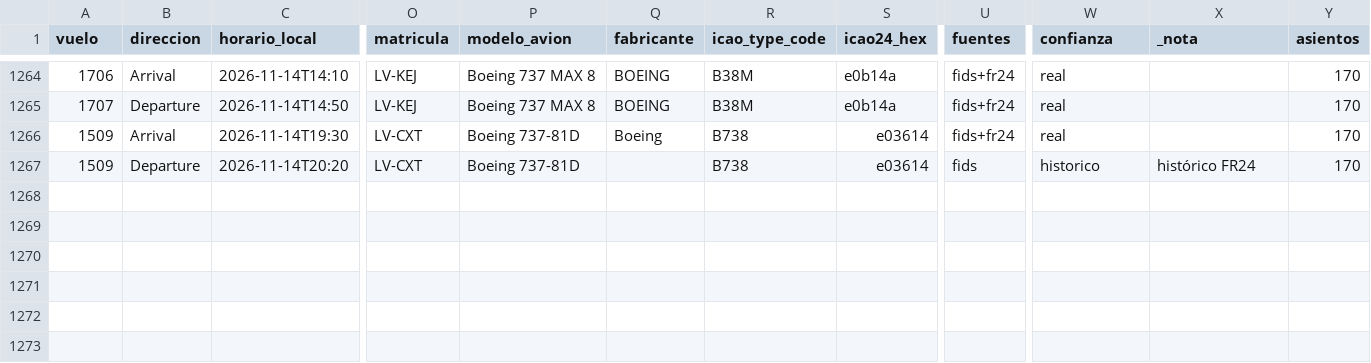
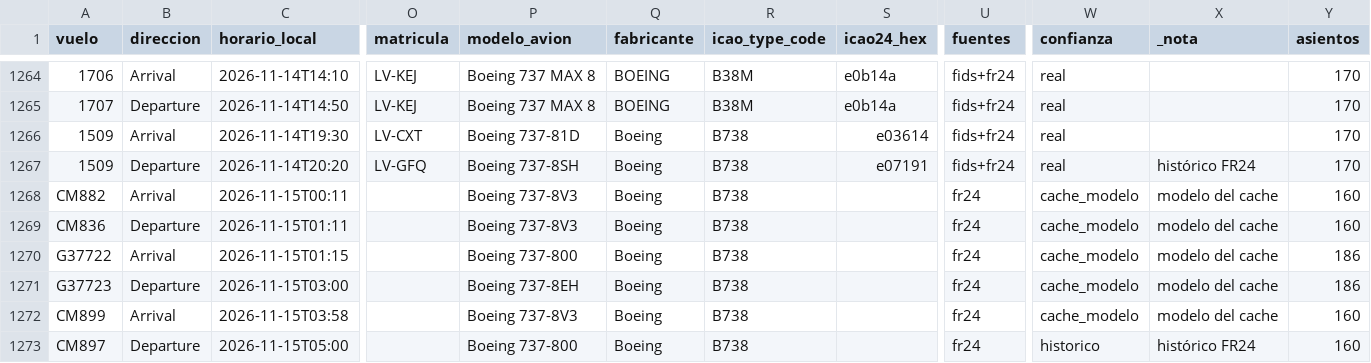
Before and after one commit to arqderman-tech/aeroros, a CSV file: vuelos_ros_historico.csv, drawn as a sheet; only a part is shown, gaps mark what is left out; rows hold the shown columns only; the diff covers the shown part only; the diff names each change by its address in the sheet, - before the commit and + after, or states it on an @@ line.

```diff
--- a/vuelos_ros_historico.csv
+++ b/vuelos_ros_historico.csv
-O1267 (matricula): LV-CXT
+O1267 (matricula): LV-GFQ
-P1267 (modelo_avion): Boeing 737-81D
+P1267 (modelo_avion): Boeing 737-8SH
-Q1267 (fabricante): (empty)
+Q1267 (fabricante): Boeing
-S1267 (icao24_hex): e03614
+S1267 (icao24_hex): e07191
-U1267 (fuentes): fids
+U1267 (fuentes): fids+fr24
-W1267 (confianza): historico
+W1267 (confianza): real
+row 1268: CM882 | Arrival | 2026-11-15T00:11 |  | Boeing 737-8V3 | Boeing | B738 |  | fr24 | cache_modelo | modelo del cache | 160
+row 1269: CM836 | Departure | 2026-11-15T01:11 |  | Boeing 737-8V3 | Boeing | B738 |  | fr24 | cache_modelo | modelo del cache | 160
+row 1270: G37722 | Arrival | 2026-11-15T01:15 |  | Boeing 737-800 | Boeing | B738 |  | fr24 | cache_modelo | modelo del cache | 186
+row 1271: G37723 | Departure | 2026-11-15T03:00 |  | Boeing 737-8EH | Boeing | B738 |  | fr24 | cache_modelo | modelo del cache | 186
+row 1272: CM899 | Arrival | 2026-11-15T03:58 |  | Boeing 737-8V3 | Boeing | B738 |  | fr24 | cache_modelo | modelo del cache | 160
+row 1273: CM897 | Departure | 2026-11-15T05:00 |  | Boeing 737-800 | Boeing | B738 |  | fr24 | historico | histórico FR24 | 160
```
Also changed, not shown: 37 edited cells elsewhere in this file, reporte_asientos_aerolinea.csv, reporte_asientos_mes_aero_ruta.csv, 6 other files.
